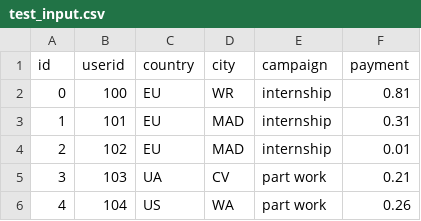
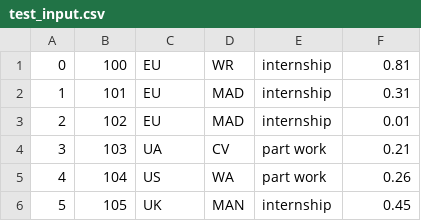
Before and after one commit to VicGrygorchyk/BigDataLab_chnu, a CSV file: test_input.csv, drawn as a sheet; only a part is shown; the shorter side is filled out with more unchanged rows; the diff names each change by its address in the sheet, - before the commit and + after, or states it on an @@ line.

```diff
--- a/test_input.csv
+++ b/test_input.csv
-row 1: id | userid | country | city | campaign | payment
```
Also changed, not shown: 3 other files.
